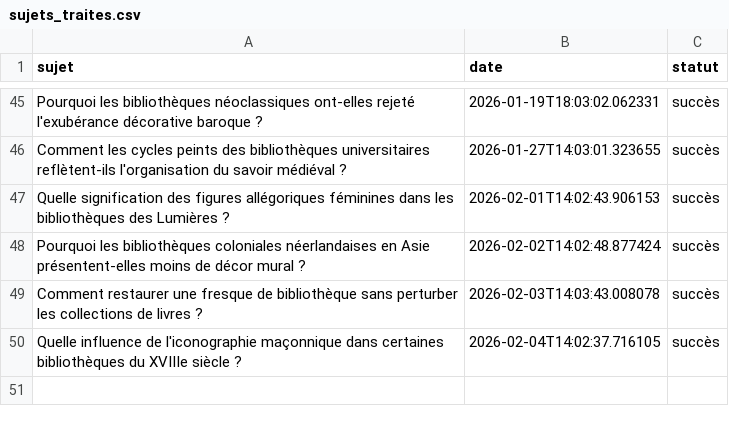
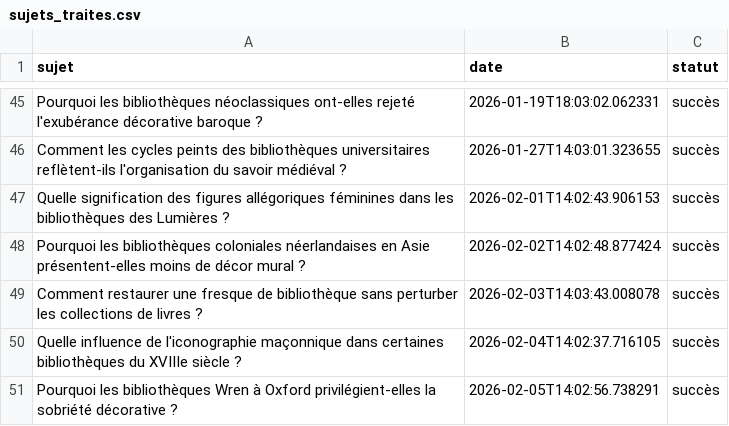
Before and after one commit to Metalosmose21/Biblioth-que-1, a CSV file: sujets_traites.csv, drawn as a sheet; only a part is shown, gaps mark what is left out; the diff names each change by its address in the sheet, - before the commit and + after, or states it on an @@ line.

```diff
--- a/sujets_traites.csv
+++ b/sujets_traites.csv
+row 51: Pourquoi les bibliothèques Wren à Oxford privilégient-elles la sobriété décorative ? | 2026-02-05T14:02:56.738291 | succès
```
Also changed, not shown: sujets.csv.
